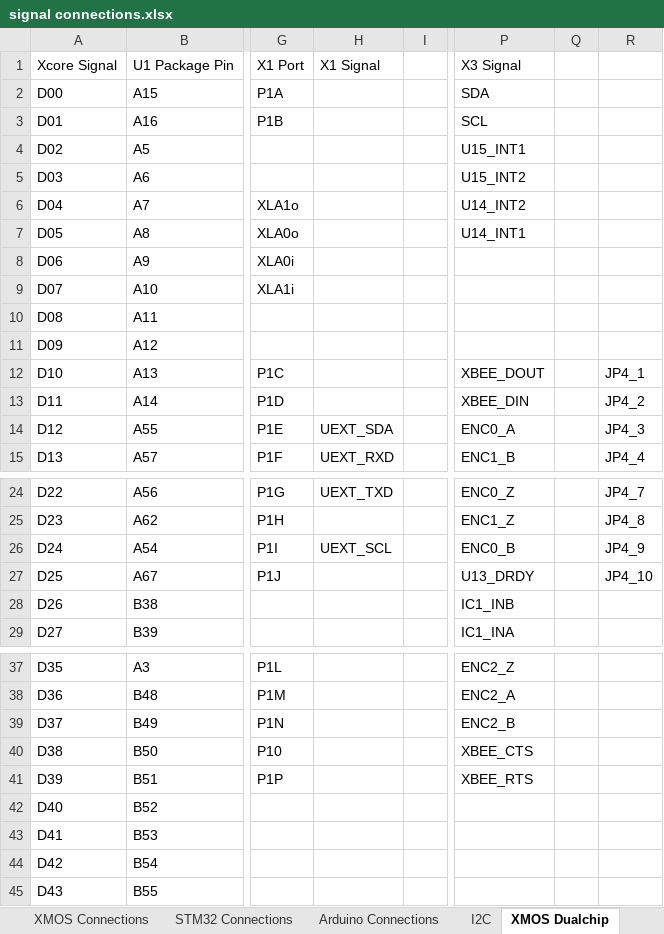
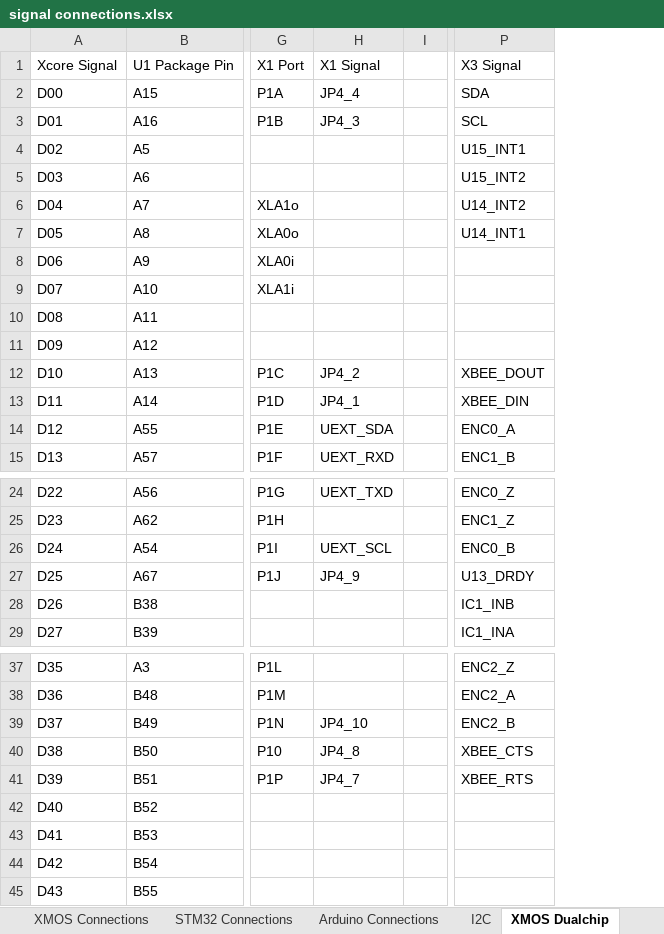
Before and after one commit to jbaker0428/Unified-Robotics-Development-Board, an Excel workbook: Documentation/signal connections.xlsx, sheet XMOS Dualchip, drawn as a sheet; only a part is shown, gaps mark what is left out; values as stored, in another font and other column widths than the file's, no borders; the diff names each change by its address in the sheet, - before the commit and + after, or states it on an @@ line.

Commit message:
Pmod 1 signals assigned.
Signed-off-by: Joe Baker <jbaker0428@gmail.com>

```diff
--- a/Documentation/signal connections.xlsx (sheet XMOS Dualchip)
+++ b/Documentation/signal connections.xlsx (sheet XMOS Dualchip)
-column Q, empty
-column R, rows 12-15: JP4_1 | JP4_2 | JP4_3 | JP4_4; rows 24-27: JP4_7 | JP4_8 | JP4_9 | JP4_10
-H2: (empty)
+H2: JP4_4
-H3: (empty)
+H3: JP4_3
-H12: (empty)
+H12: JP4_2
-H13: (empty)
+H13: JP4_1
-H27: (empty)
+H27: JP4_9
-H39: (empty)
+H39: JP4_10
-H40: (empty)
+H40: JP4_8
-H41: (empty)
+H41: JP4_7
```
Also changed, not shown: sheet XMOS Dualchip Planning, 2 other files.
